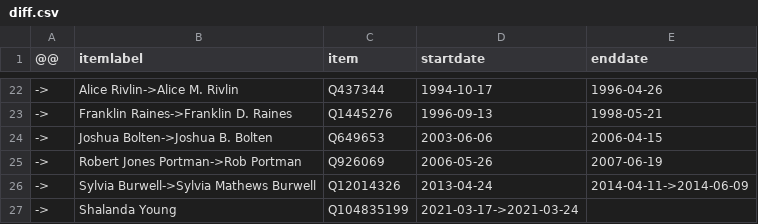
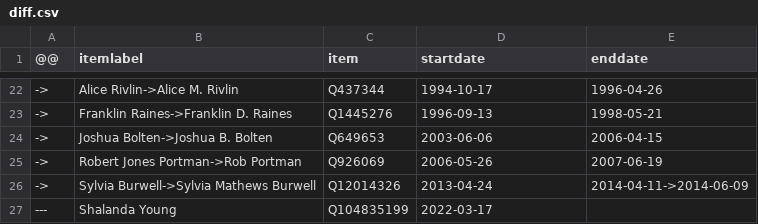
Before and after one commit to every-politician-scrapers/us-cabinet, a CSV file: sources/omb/diff.csv, drawn as a sheet; only a part is shown, gaps mark what is left out.

Commit message:
Compare external sources to Wikidata

```diff
--- a/sources/omb/diff.csv
+++ b/sources/omb/diff.csv
@@ -26,2 +26,2 @@
 ->,Sylvia Burwell->Sylvia Mathews Burwell,Q12014326,2013-04-24,2014-04-11->2014-06-09
-->,Shalanda Young,Q104835199,2021-03-17->2021-03-24,
+---,Shalanda Young,Q104835199,2022-03-17,
```
Also changed, not shown: sources/supreme-court-justice/wikidata.csv, 6 other files.
